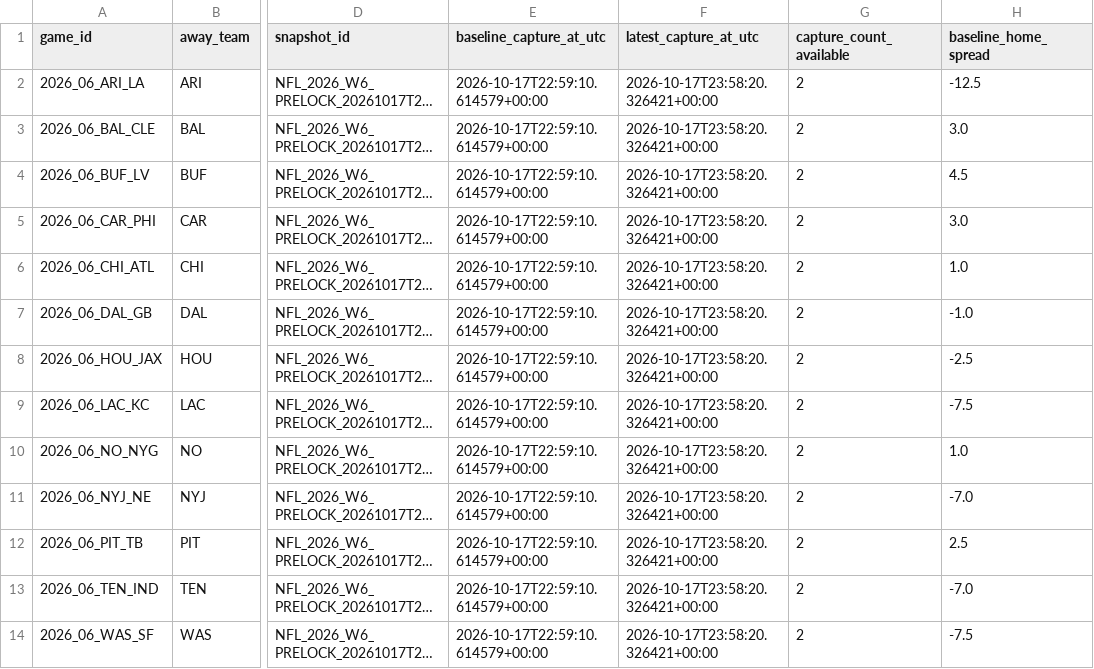
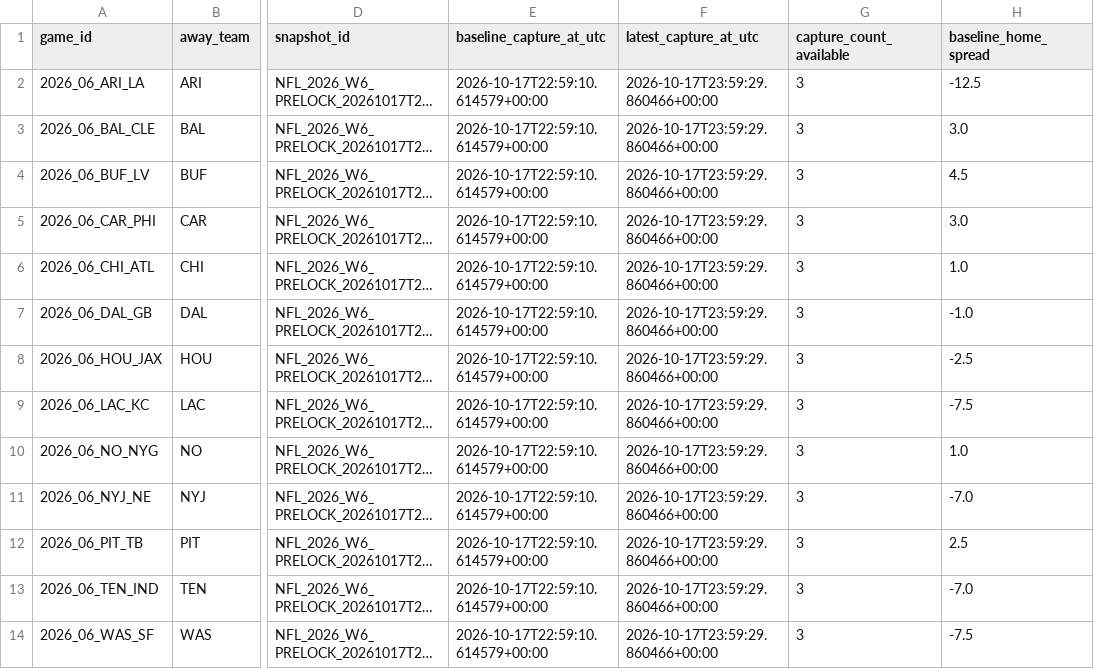
Before and after one commit to Yaboiee227/cfb-model-lab, a CSV file: nfl_data/prospective/week6_public_market_movement_20261017.csv, drawn as a sheet; only a part is shown, gaps mark what is left out; long unchanged cells end in …; the diff names each change by its address in the sheet, - before the commit and + after, or states it on an @@ line.

```diff
--- a/nfl_data/prospective/week6_public_market_movement_20261017.csv
+++ b/nfl_data/prospective/week6_public_market_movement_20261017.csv
-F2:F14 (latest_capture_at_utc): 2026-10-17T23:58:20.326421+00:00
+F2:F14 (latest_capture_at_utc): 2026-10-17T23:59:29.860466+00:00
-G2:G14 (capture_count_available): 2
+G2:G14 (capture_count_available): 3
```
Also changed, not shown: 3 other files.
